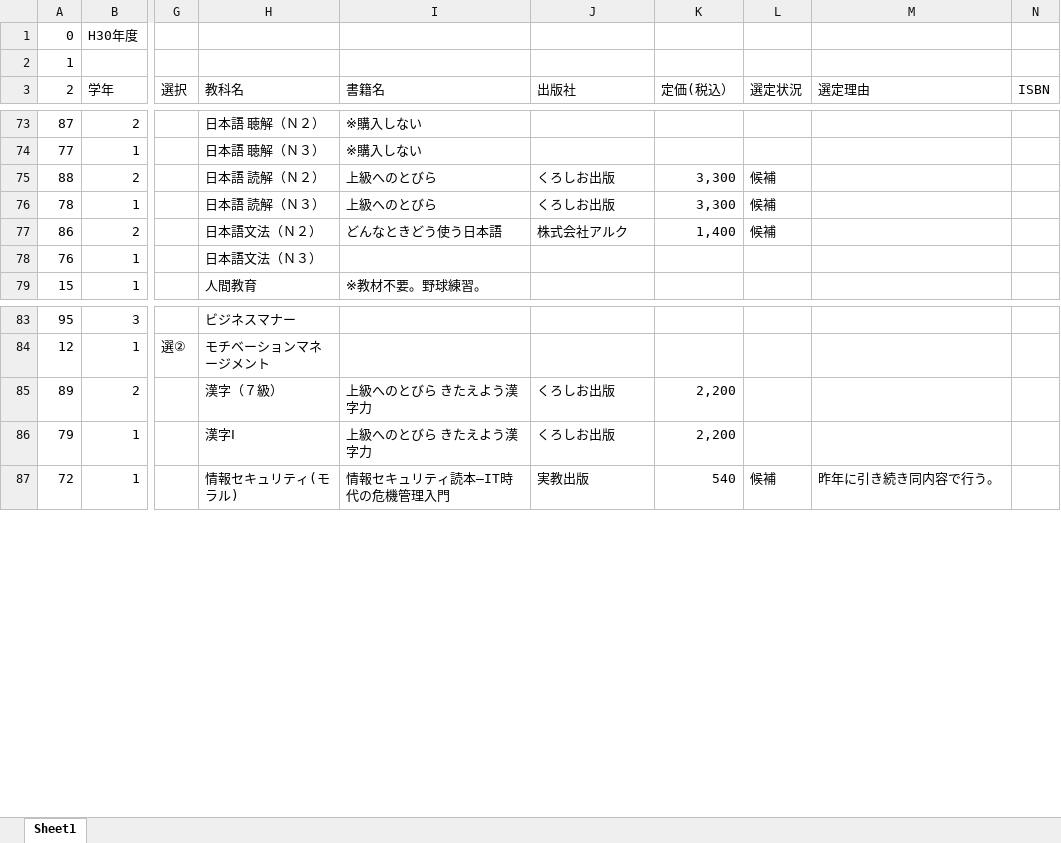
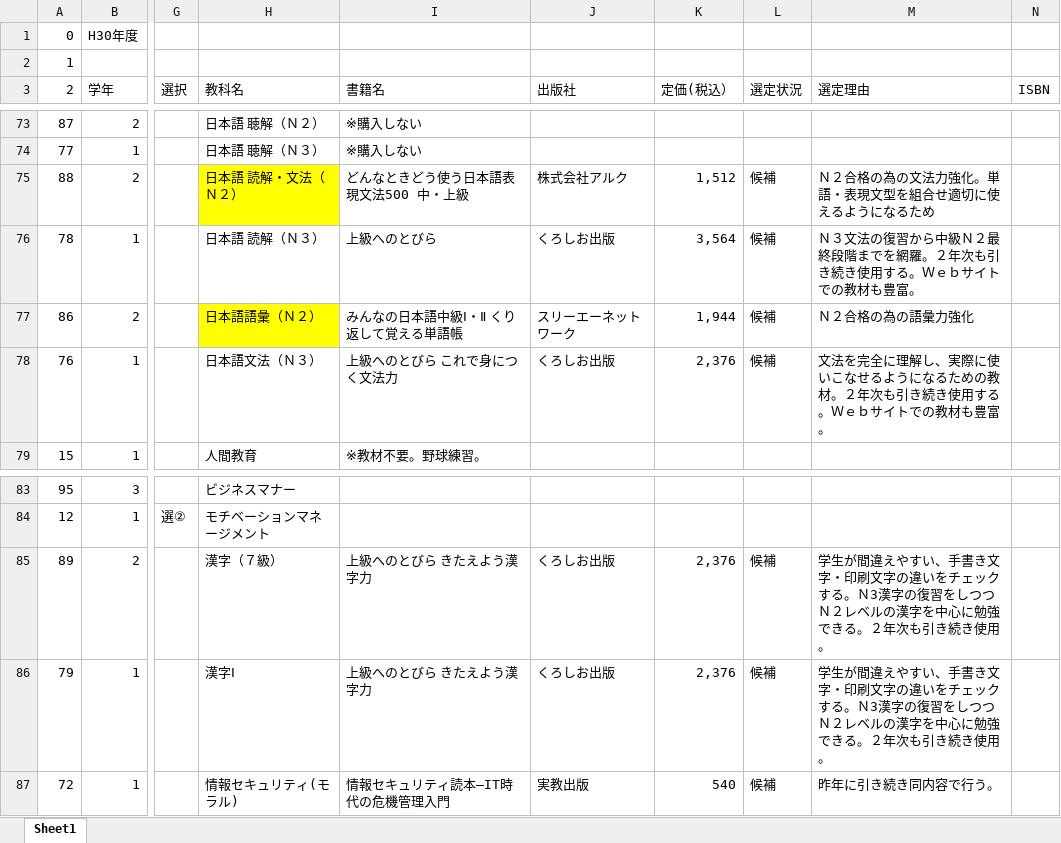
Before and after one commit to yuedackg/51text, an Excel workbook: 教科書選定資料.xlsx, sheet Sheet1, drawn as a sheet; only a part is shown, gaps mark what is left out; values as stored, in another font and other column widths than the file's, no borders; the diff names each change by its address in the sheet, - before the commit and + after, or states it on an @@ line.

```diff
--- a/教科書選定資料.xlsx (sheet Sheet1)
+++ b/教科書選定資料.xlsx (sheet Sheet1)
-H75 (教科名): 日本語 読解（Ｎ２）
+H75 (教科名): 日本語 読解・文法（Ｎ２）
-H75 fill: none
+H75 fill: #FFFF00
-I75 (書籍名): 上級へのとびら
+I75 (書籍名): どんなときどう使う日本語表現文法500 中・上級
-J75 (出版社): くろしお出版
+J75 (出版社): 株式会社アルク
-K75 (定価(税込）): 3,300
+K75 (定価(税込）): 1,512
-M75 (選定理由): (empty)
+M75 (選定理由): Ｎ２合格の為の文法力強化。単語・表現文型を組合せ適切に使えるようになるため
-K76 (定価(税込）): 3,300
+K76 (定価(税込）): 3,564
-M76 (選定理由): (empty)
+M76 (選定理由): Ｎ３文法の復習から中級Ｎ２最終段階までを網羅。２年次も引き続き使用する。Ｗｅｂサイトでの教材も豊富。
-H77 (教科名): 日本語文法（Ｎ２）
+H77 (教科名): 日本語語彙（Ｎ２）
-H77 fill: none
+H77 fill: #FFFF00
-I77 (書籍名): どんなときどう使う日本語
+I77 (書籍名): みんなの日本語中級Ⅰ・Ⅱ くり返して覚える単語帳
-J77 (出版社): 株式会社アルク
+J77 (出版社): スリーエーネットワーク
-K77 (定価(税込）): 1,400
+K77 (定価(税込）): 1,944
-M77 (選定理由): (empty)
+M77 (選定理由): Ｎ２合格の為の語彙力強化
-I78 (書籍名): (empty)
+I78 (書籍名): 上級へのとびら これで身につく文法力
-J78 (出版社): (empty)
+J78 (出版社): くろしお出版
-K78 (定価(税込）): (empty)
+K78 (定価(税込）): 2,376
-L78 (選定状況): (empty)
+L78 (選定状況): 候補
-M78 (選定理由): (empty)
+M78 (選定理由): 文法を完全に理解し、実際に使いこなせるようになるための教材。２年次も引き続き使用する。Ｗｅｂサイトでの教材も豊富。
-K85:K86 (定価(税込）): 2,200
+K85:K86 (定価(税込）): 2,376
-L85:L86 (選定状況): (empty)
+L85:L86 (選定状況): 候補
-M85:M86 (選定理由): (empty)
+M85:M86 (選定理由): 学生が間違えやすい、手書き文字・印刷文字の違いをチェックする。Ｎ3漢字の復習をしつつＮ２レベルの漢字を中心に勉強できる。２年次も引き続き使用。
```
Also changed, not shown: 04 Ｈ30年度教科書選定資料_Rev1.xlsm, 1 other file.
